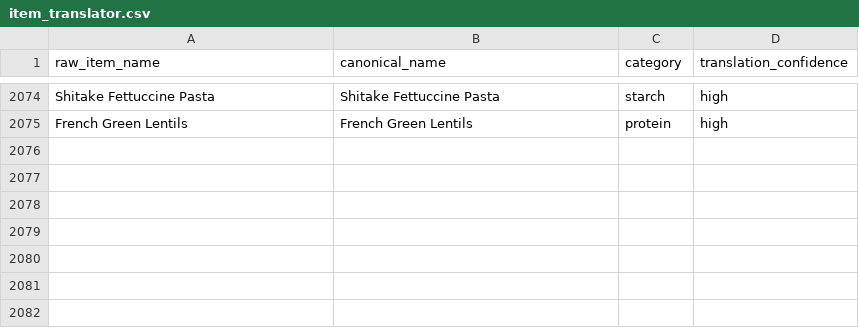
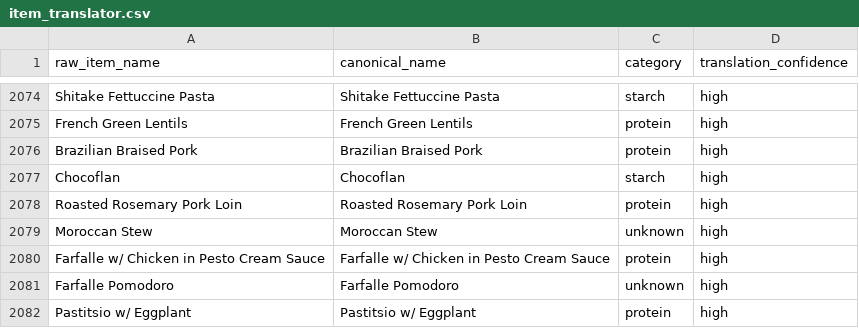
Before and after one commit to rishiprasad117-art/Bcal-UCLA, a CSV file: data/item_translator.csv, drawn as a sheet; only a part is shown, gaps mark what is left out; the diff names each change by its address in the sheet, - before the commit and + after, or states it on an @@ line.

```diff
--- a/data/item_translator.csv
+++ b/data/item_translator.csv
+row 2076: Brazilian Braised Pork | Brazilian Braised Pork | protein | high
+row 2077: Chocoflan | Chocoflan | starch | high
+row 2078: Roasted Rosemary Pork Loin | Roasted Rosemary Pork Loin | protein | high
+row 2079: Moroccan Stew | Moroccan Stew | unknown | high
+row 2080: Farfalle w/ Chicken in Pesto Cream Sauce | Farfalle w/ Chicken in Pesto Cream Sauce | protein | high
+row 2081: Farfalle Pomodoro | Farfalle Pomodoro | unknown | high
+row 2082: Pastitsio w/ Eggplant | Pastitsio w/ Eggplant | protein | high
```
Also changed, not shown: data/daily_menu.csv, data/food_tags.csv, 5 other files.
